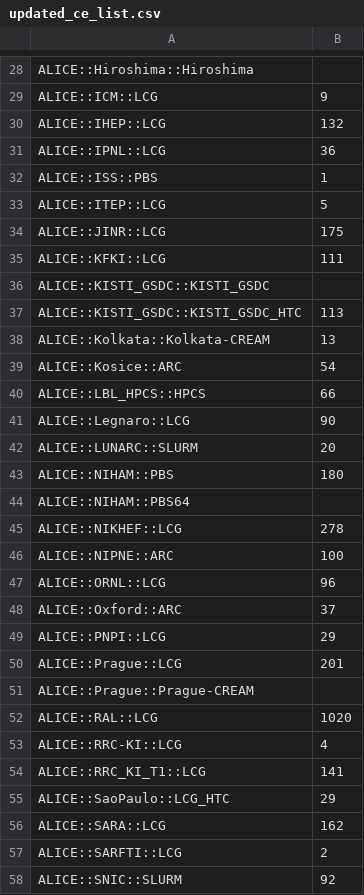
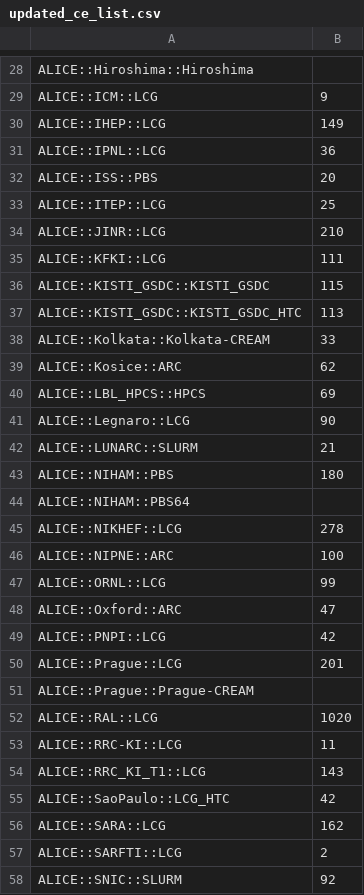
Before and after one commit to KalanaDananjaya/Site-Sonar-Mirror, a CSV file: updated_ce_list.csv, drawn as a sheet; only a part is shown, gaps mark what is left out; the diff covers the shown part only.

```diff
--- a/updated_ce_list.csv
+++ b/updated_ce_list.csv
@@ -29,15 +29,15 @@ ALICE::Hiroshima::Hiroshima,
 ALICE::ICM::LCG,9
-ALICE::IHEP::LCG,132
+ALICE::IHEP::LCG,149
 ALICE::IPNL::LCG,36
-ALICE::ISS::PBS,1
-ALICE::ITEP::LCG,5
-ALICE::JINR::LCG,175
+ALICE::ISS::PBS,20
+ALICE::ITEP::LCG,25
+ALICE::JINR::LCG,210
 ALICE::KFKI::LCG,111
-ALICE::KISTI_GSDC::KISTI_GSDC,
+ALICE::KISTI_GSDC::KISTI_GSDC,115
 ALICE::KISTI_GSDC::KISTI_GSDC_HTC,113
-ALICE::Kolkata::Kolkata-CREAM,13
-ALICE::Kosice::ARC,54
-ALICE::LBL_HPCS::HPCS,66
+ALICE::Kolkata::Kolkata-CREAM,33
+ALICE::Kosice::ARC,62
+ALICE::LBL_HPCS::HPCS,69
 ALICE::Legnaro::LCG,90
-ALICE::LUNARC::SLURM,20
+ALICE::LUNARC::SLURM,21
 ALICE::NIHAM::PBS,180
@@ -46,5 +46,5 @@ ALICE::NIKHEF::LCG,278
 ALICE::NIPNE::ARC,100
-ALICE::ORNL::LCG,96
-ALICE::Oxford::ARC,37
-ALICE::PNPI::LCG,29
+ALICE::ORNL::LCG,99
+ALICE::Oxford::ARC,47
+ALICE::PNPI::LCG,42
 ALICE::Prague::LCG,201
@@ -52,5 +52,5 @@ ALICE::Prague::Prague-CREAM,
 ALICE::RAL::LCG,1020
-ALICE::RRC-KI::LCG,4
-ALICE::RRC_KI_T1::LCG,141
-ALICE::SaoPaulo::LCG_HTC,29
+ALICE::RRC-KI::LCG,11
+ALICE::RRC_KI_T1::LCG,143
+ALICE::SaoPaulo::LCG_HTC,42
 ALICE::SARA::LCG,162
```
Also changed, not shown: 20 edited cells elsewhere in this file, 3 other files.
